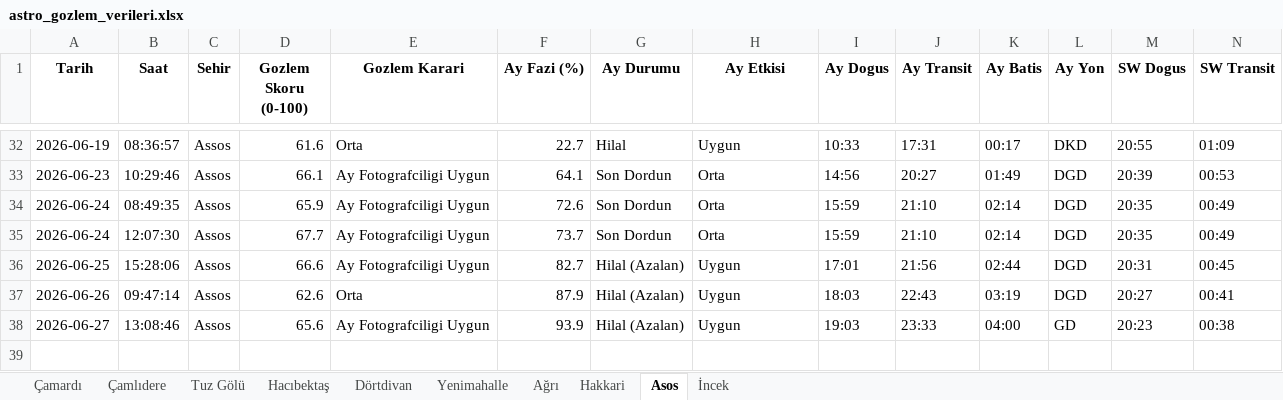
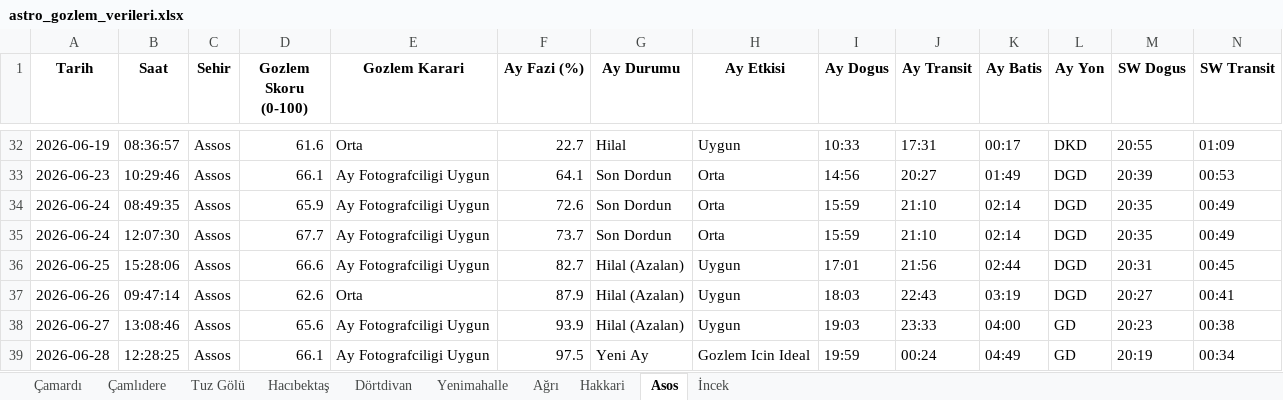
Before and after one commit to muhdogan-max/astro-gozlem, an Excel workbook: HavaTakip/astro_gozlem_verileri.xlsx, sheet Asos, drawn as a sheet; only a part is shown, gaps mark what is left out; values as stored, in another font and other column widths than the file's, no borders; rows hold the shown columns only; the diff names each change by its address in the sheet, - before the commit and + after, or states it on an @@ line.

Commit message:
Otomatik guncelleme: astro_gozlem_verileri.xlsx

```diff
--- a/HavaTakip/astro_gozlem_verileri.xlsx (sheet Asos)
+++ b/HavaTakip/astro_gozlem_verileri.xlsx (sheet Asos)
+row 39: 2026-06-28 | 12:28:25 | Assos | 66.1 | Ay Fotografciligi Uygun | 97.5 | Yeni Ay | Gozlem Icin Ideal | 19:59 | 00:24 | 04:49 | GD | 20:19 | 00:34
```
Also changed, not shown: sheet Ağrı, sheet Hacıbektaş, sheet Çamlıdere, sheet İncek, sheet Yenimahalle, sheet Tuz Gölü, 1 more sheet.
